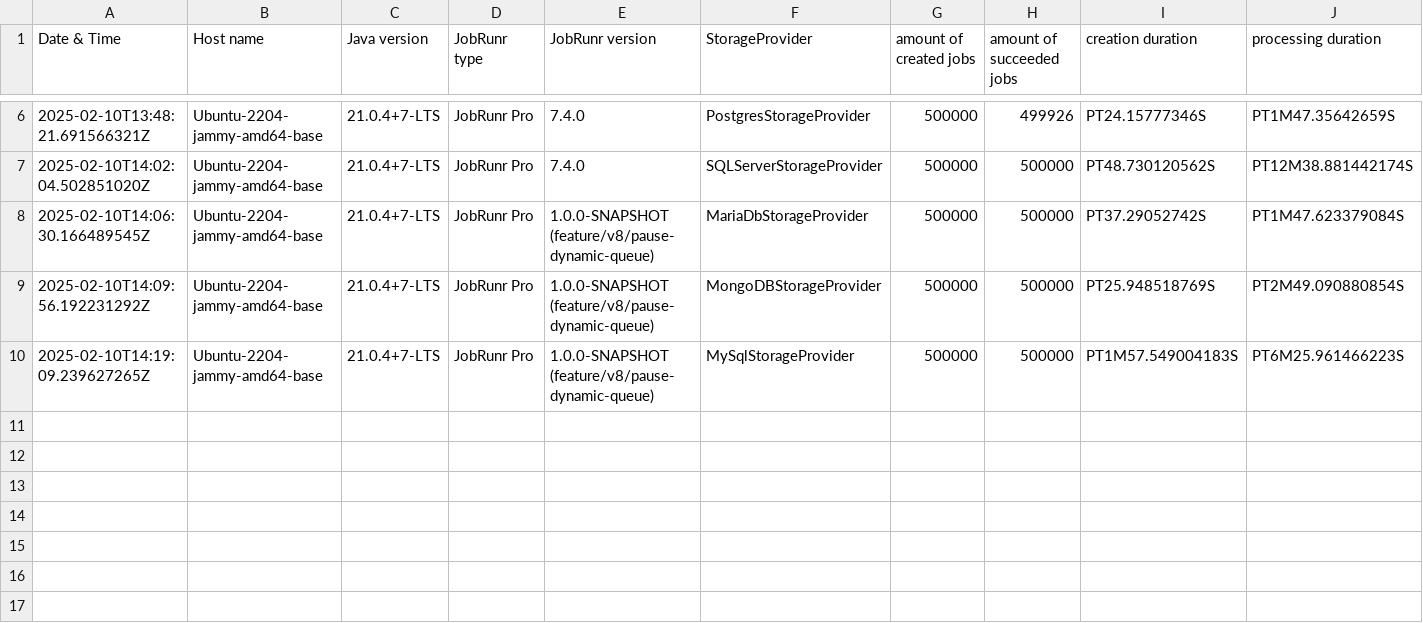
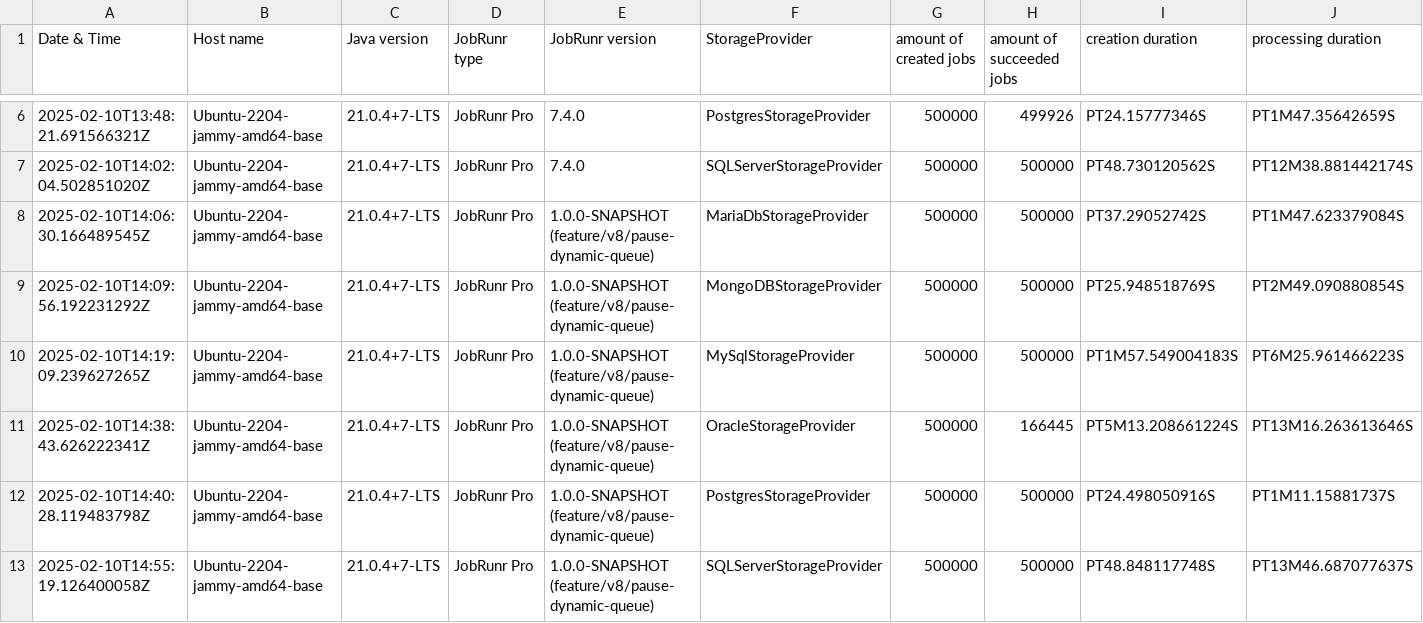
Before and after one commit to jobrunr/jobrunr-performance-test, a CSV file: logbooks/Scenario02 - Process jobs in dynamic queues-logbook.csv, drawn as a sheet; only a part is shown, gaps mark what is left out; rows hold the shown columns only; the diff names each change by its address in the sheet, - before the commit and + after, or states it on an @@ line.

Commit message:
Updated logbook

```diff
--- a/logbooks/Scenario02 - Process jobs in dynamic queues-logbook.csv
+++ b/logbooks/Scenario02 - Process jobs in dynamic queues-logbook.csv
+row 11: 2025-02-10T14:38:43.626222341Z | Ubuntu-2204-jammy-amd64-base | 21.0.4+7-LTS | JobRunr Pro | 1.0.0-SNAPSHOT (feature/v8/pause-dynamic-queue) | OracleStorageProvider | 500000 | 166445 | PT5M13.208661224S | PT13M16.263613646S
+row 12: 2025-02-10T14:40:28.119483798Z | Ubuntu-2204-jammy-amd64-base | 21.0.4+7-LTS | JobRunr Pro | 1.0.0-SNAPSHOT (feature/v8/pause-dynamic-queue) | PostgresStorageProvider | 500000 | 500000 | PT24.498050916S | PT1M11.15881737S
+row 13: 2025-02-10T14:55:19.126400058Z | Ubuntu-2204-jammy-amd64-base | 21.0.4+7-LTS | JobRunr Pro | 1.0.0-SNAPSHOT (feature/v8/pause-dynamic-queue) | SQLServerStorageProvider | 500000 | 500000 | PT48.848117748S | PT13M46.687077637S
```
